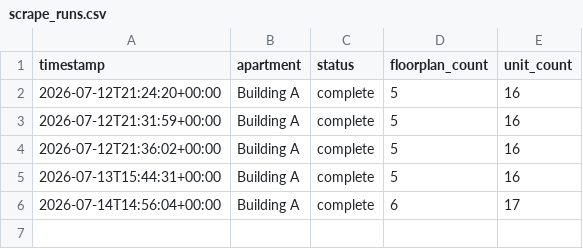
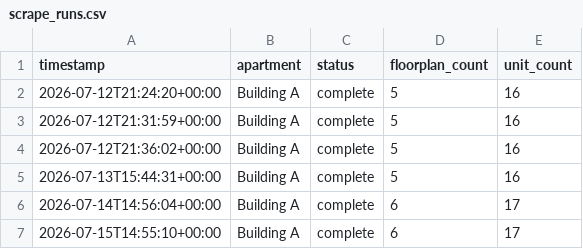
Before and after one commit to playuhh/tracker, a CSV file: data/scrape_runs.csv, drawn as a sheet; the diff names each change by its address in the sheet, - before the commit and + after, or states it on an @@ line.

```diff
--- a/data/scrape_runs.csv
+++ b/data/scrape_runs.csv
+row 7: 2026-07-15T14:55:10+00:00 | Building A | complete | 6 | 17
```
Also changed, not shown: data/floorplan_daily.csv, data/unit_prices.csv, 2 other files.
